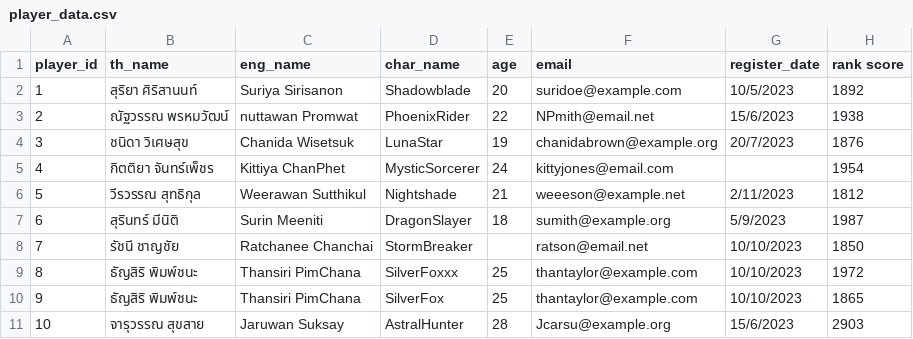
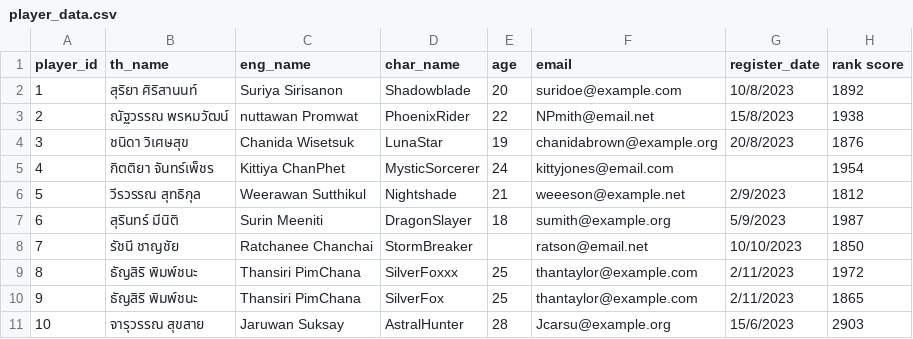
Before and after one commit to sarutte9/Srt_datascibook, a CSV file: player_data.csv, drawn as a sheet.

Commit message:
Add files via upload

```diff
--- a/player_data.csv
+++ b/player_data.csv
@@ -1,11 +1,11 @@
 player_id,th_name,eng_name,char_name,age,email,register_date,rank score
-1,สุริยา ศิริสานนท์,Suriya Sirisanon,Shadowblade,20,suridoe@example.com,10/5/2023,1892
-2,ณัฐวรรณ พรหมวัฒน์,nuttawan Promwat,PhoenixRider,22,NPmith@email.net,15/6/2023,1938
-3,ชนิดา วิเศษสุข,Chanida Wisetsuk,LunaStar,19,chanidabrown@example.org,20/7/2023,1876
+1,สุริยา ศิริสานนท์,Suriya Sirisanon,Shadowblade,20,suridoe@example.com,10/8/2023,1892
+2,ณัฐวรรณ พรหมวัฒน์,nuttawan Promwat,PhoenixRider,22,NPmith@email.net,15/8/2023,1938
+3,ชนิดา วิเศษสุข,Chanida Wisetsuk,LunaStar,19,chanidabrown@example.org,20/8/2023,1876
 4,กิตติยา จันทร์เพ็ชร,Kittiya ChanPhet,MysticSorcerer,24,kittyjones@email.com,,1954
-5,วีรวรรณ สุทธิกุล,Weerawan Sutthikul,Nightshade,21,weeeson@example.net,2/11/2023,1812
+5,วีรวรรณ สุทธิกุล,Weerawan Sutthikul,Nightshade,21,weeeson@example.net,2/9/2023,1812
 6,สุรินทร์ มีนิติ,Surin Meeniti,DragonSlayer,18,sumith@example.org,5/9/2023,1987
 7,รัชนี ชาญชัย,Ratchanee Chanchai,StormBreaker,,ratson@email.net,10/10/2023,1850
-8,ธัญสิริ พิมพ์ชนะ,Thansiri PimChana,SilverFoxxx,25,thantaylor@example.com,10/10/2023,1972
-9,ธัญสิริ พิมพ์ชนะ,Thansiri PimChana,SilverFox,25,thantaylor@example.com,10/10/2023,1865
+8,ธัญสิริ พิมพ์ชนะ,Thansiri PimChana,SilverFoxxx,25,thantaylor@example.com,2/11/2023,1972
+9,ธัญสิริ พิมพ์ชนะ,Thansiri PimChana,SilverFox,25,thantaylor@example.com,2/11/2023,1865
 10,จารุวรรณ สุขสาย,Jaruwan Suksay,AstralHunter,28,Jcarsu@example.org,15/6/2023,2903
```
